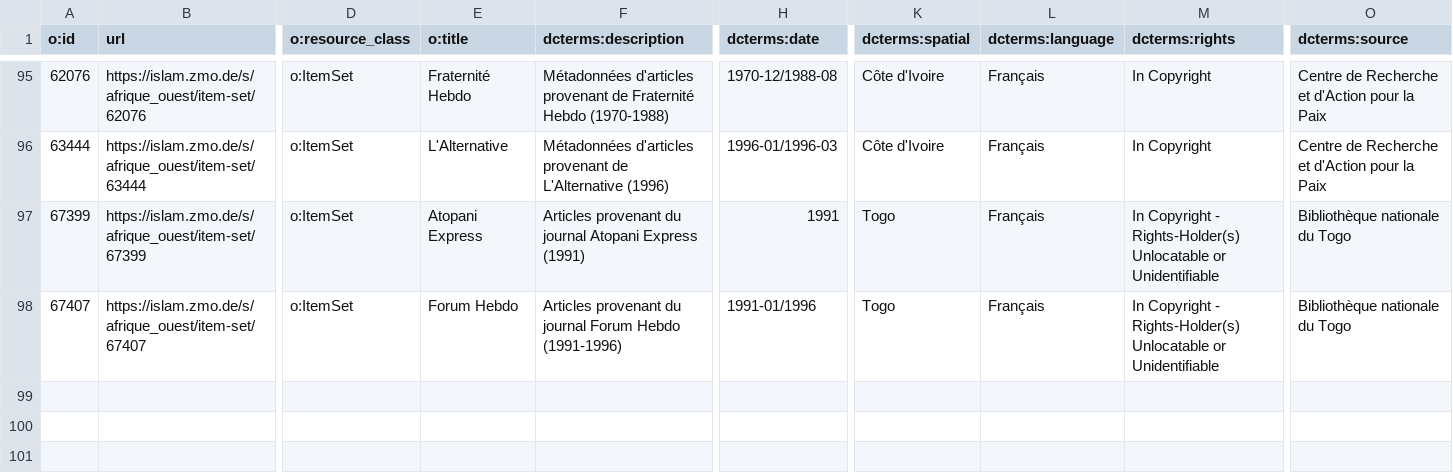
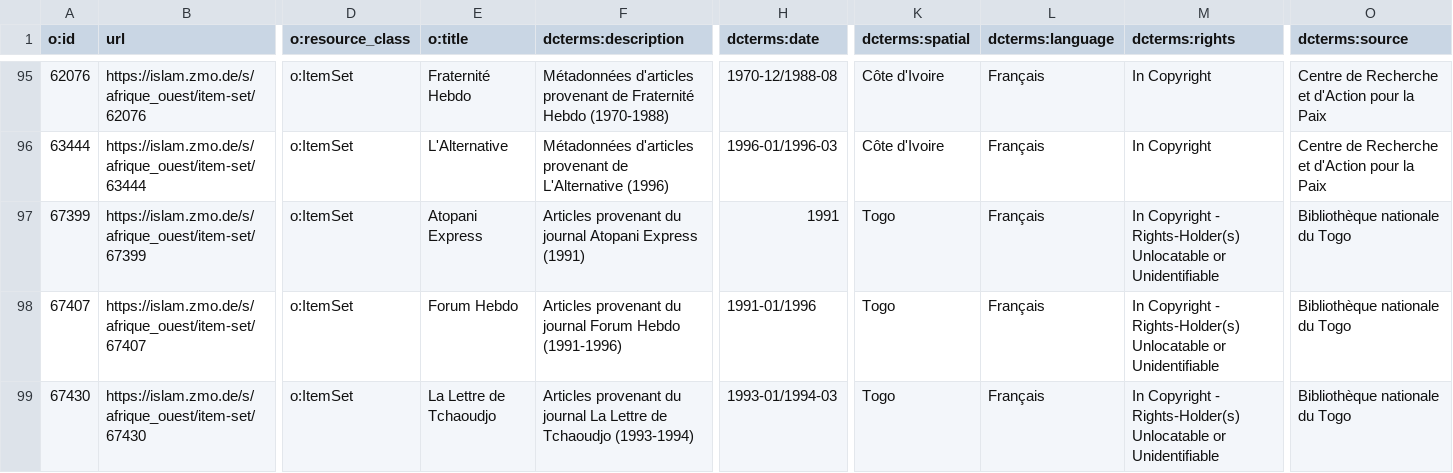
Before and after one commit to fmadore/Islam-West-Africa-Collection, a CSV file: Metadata/CSV/item_sets.csv, drawn as a sheet; only a part is shown, gaps mark what is left out; rows hold the shown columns only; the diff names each change by its address in the sheet, - before the commit and + after, or states it on an @@ line.

```diff
--- a/Metadata/CSV/item_sets.csv
+++ b/Metadata/CSV/item_sets.csv
+row 99: 67430 | https://islam.zmo.de/s/afrique_ouest/item-set/67430 | o:ItemSet | La Lettre de Tchaoudjo | Articles provenant du journal La Lettre de Tchaoudjo (1993-1994) | 1993-01/1994-03 | Togo | Français | In Copyright - Rights-Holder(s) Unlocatable or Unidentifiable | Bibliothèque nationale du Togo
```
Also changed, not shown: Metadata/CSV/index.csv.
